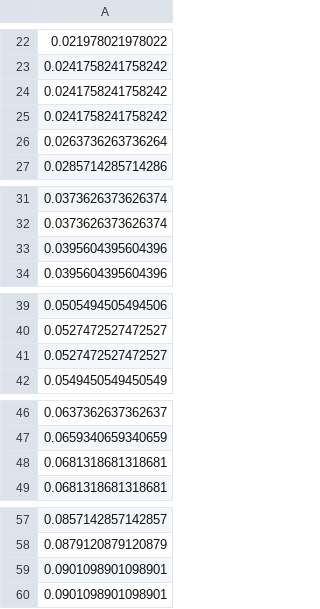
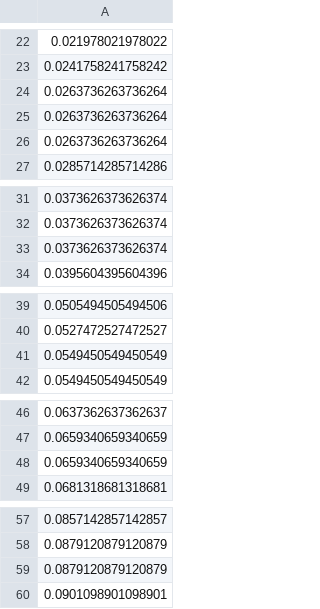
Before and after one commit to JiajingZ/CopulaSensitivity, a CSV file: simulation/Sparse_Effects_Setting/LatentDim3/fpr_cali_dim3_L1.csv, drawn as a sheet; only a part is shown, gaps mark what is left out; the diff covers the shown part only.

```diff
--- a/simulation/Sparse_Effects_Setting/LatentDim3/fpr_cali_dim3_L1.csv
+++ b/simulation/Sparse_Effects_Setting/LatentDim3/fpr_cali_dim3_L1.csv
@@ -23,4 +23,4 @@
 0.0241758241758242
-0.0241758241758242
-0.0241758241758242
+0.0263736263736264
+0.0263736263736264
 0.0263736263736264
@@ -32,3 +32,3 @@
 0.0373626373626374
-0.0395604395604396
+0.0373626373626374
 0.0395604395604396
@@ -40,3 +40,3 @@
 0.0527472527472527
-0.0527472527472527
+0.0549450549450549
 0.0549450549450549
@@ -47,3 +47,3 @@
 0.0659340659340659
-0.0681318681318681
+0.0659340659340659
 0.0681318681318681
@@ -58,3 +58,3 @@
 0.0879120879120879
-0.0901098901098901
+0.0879120879120879
 0.0901098901098901
```
Also changed, not shown: 13 added rows, 13 removed rows and 1 edited cell elsewhere in this file, simulation/Sparse_Effects_Setting/LatentDim2/fpr_cali_dim2_L1.csv, simulation/Sparse_Effects_Setting/LatentDim2/tpr_cali_dim2_L1.csv, 10 other files.
